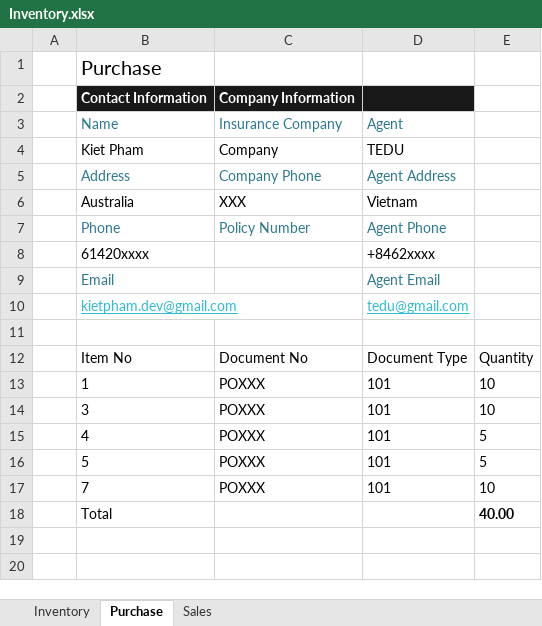
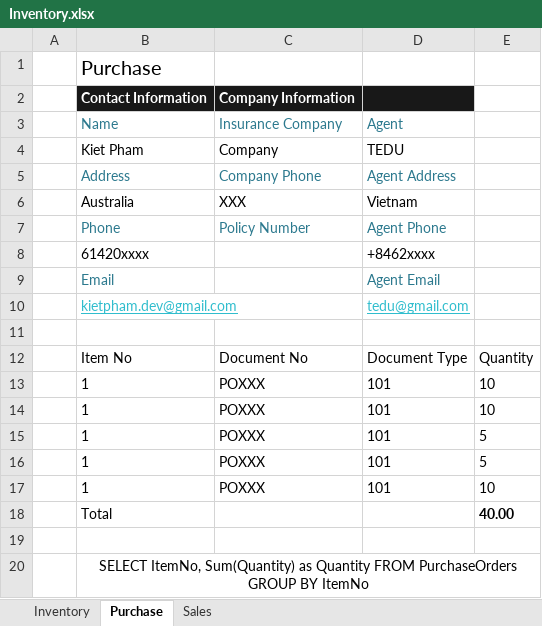
Before and after one commit to hieunv183534/microservice, an Excel workbook: resources/Inventory.xlsx, sheet Purchase, drawn as a sheet; values as stored, in another font and other column widths than the file's, no borders; table styles not drawn; the diff names each change by its address in the sheet, - before the commit and + after, or states it on an @@ line.

```diff
--- a/resources/Inventory.xlsx (sheet Purchase)
+++ b/resources/Inventory.xlsx (sheet Purchase)
-B14: 3
+B14: 1
-B15: 4
+B15: 1
-B16: 5
+B16: 1
-B17: 7
+B17: 1
+row 19: (empty)
+row 20:  | SELECT ItemNo, Sum(Quantity) as Quantity FROM PurchaseOrders GROUP BY ItemNo
```
Also changed, not shown: sheet Inventory, sheet Sales, 8 other files.
